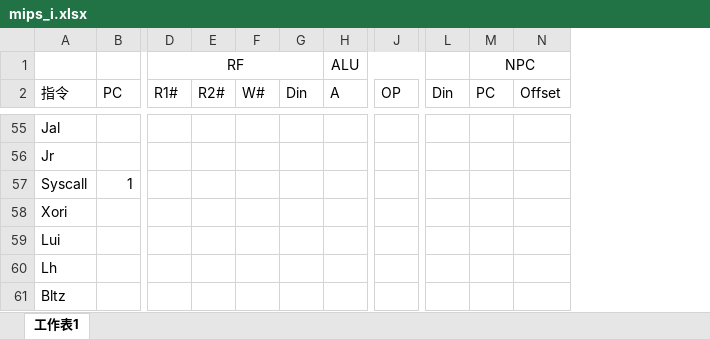
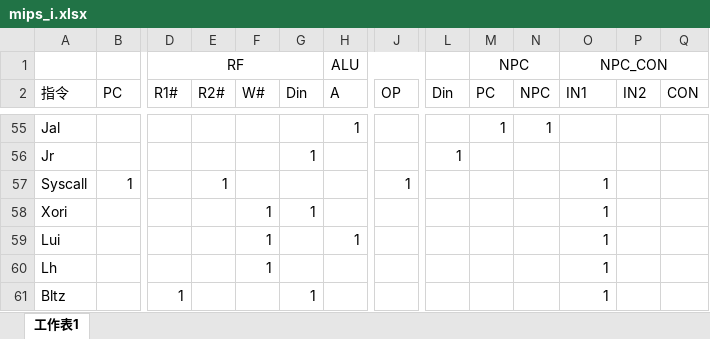
Before and after one commit to AlexanderInHUST/MIPS_CPU_lab, an Excel workbook: mips_i.xlsx, sheet 工作表1, drawn as a sheet; only a part is shown, gaps mark what is left out; values as stored, in another font and other column widths than the file's, no borders; removed rows and columns are numbered as before the commit, all else as after; rows hold the shown columns only; the diff covers the shown part only; the diff names each change by its address in the sheet, - before the commit and + after, or states it on an @@ line.

```diff
--- a/mips_i.xlsx (sheet 工作表1)
+++ b/mips_i.xlsx (sheet 工作表1)
+column N (NPC), row 55: 1
+column P (IN2), empty
+column Q (CON), empty
-M1:N1 merged
+M1:N1 merged
-O1 (IN1): (empty)
+O1 (IN1): NPC_CON
+O1:Q1 merged
-O2: Offset
+O2: IN1
-H55 (A): (empty)
+H55 (A): 1
-M55 (PC): (empty)
+M55 (PC): 1
-G56 (Din): (empty)
+G56 (Din): 1
-L56 (Din): (empty)
+L56 (Din): 1
-E57 (R2#): (empty)
+E57 (R2#): 1
-J57 (OP): (empty)
+J57 (OP): 1
-O57 (IN1): (empty)
+O57 (IN1): 1
-row 58: Xori
-row 59: Lui
-row 60: Lh
+row 58: Xori |  |  |  | 1 | 1 |  |  |  |  |  | 1
+row 59: Lui |  |  |  | 1 |  | 1 |  |  |  |  | 1
+row 60: Lh |  |  |  | 1 |  |  |  |  |  |  | 1
-D61 (R1#): (empty)
+D61 (R1#): 1
-G61 (Din): (empty)
+G61 (Din): 1
-O61 (IN1): (empty)
+O61 (IN1): 1
```
Also changed, not shown: 5 added rows, 5 removed rows, 48 edited cells and cell formats elsewhere in this sheet, 1 other file.
